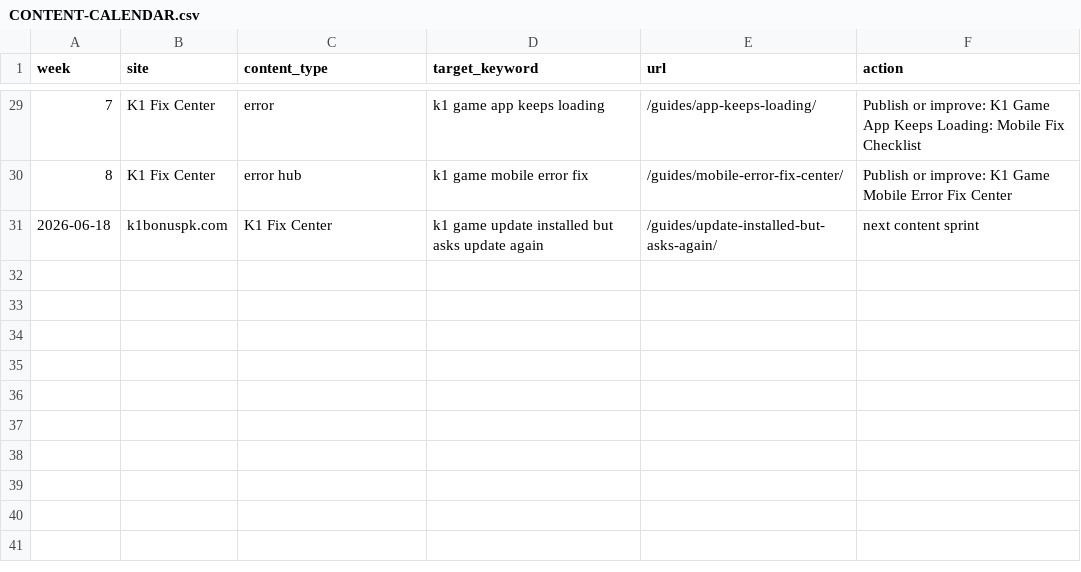
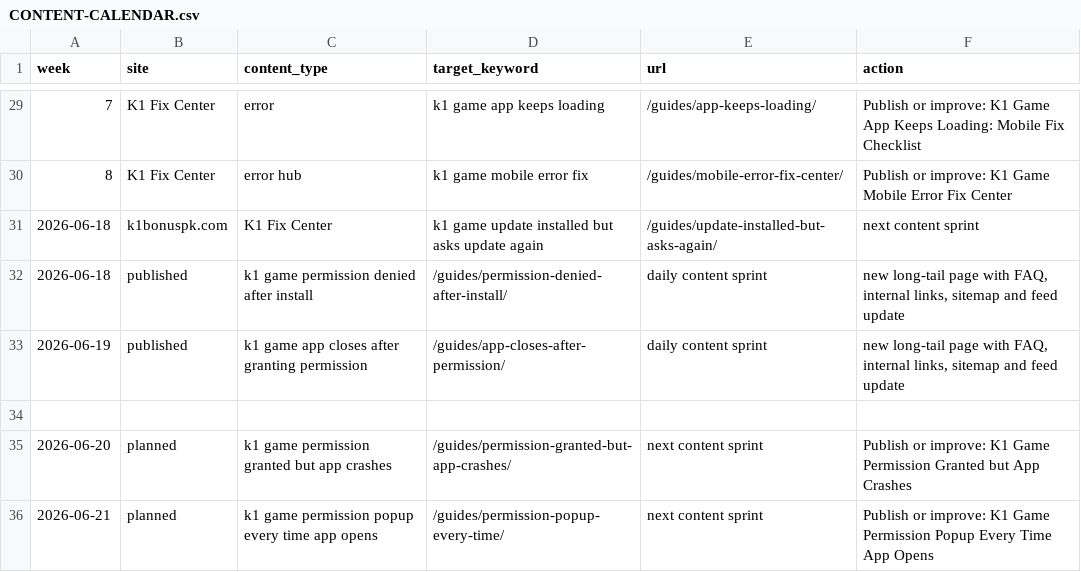
Before and after one commit to alexgkbet888-web/k1bonuspk.com, a CSV file: CONTENT-CALENDAR.csv, drawn as a sheet; only a part is shown, gaps mark what is left out; the diff names each change by its address in the sheet, - before the commit and + after, or states it on an @@ line.

Commit message:
Publish k1bonuspk.com SEO refresh 2026-06-20 09:27

```diff
--- a/CONTENT-CALENDAR.csv
+++ b/CONTENT-CALENDAR.csv
+row 32: 2026-06-18 | published | k1 game permission denied after install | /guides/permission-denied-after-install/ | daily content sprint | new long-tail page with FAQ, internal links, sitemap and feed update
+row 33: 2026-06-19 | published | k1 game app closes after granting permission | /guides/app-closes-after-permission/ | daily content sprint | new long-tail page with FAQ, internal links, sitemap and feed update
+row 34: (empty)
+row 35: 2026-06-20 | planned | k1 game permission granted but app crashes | /guides/permission-granted-but-app-crashes/ | next content sprint | Publish or improve: K1 Game Permission Granted but App Crashes
+row 36: 2026-06-21 | planned | k1 game permission popup every time app opens | /guides/permission-popup-every-time/ | next content sprint | Publish or improve: K1 Game Permission Popup Every Time App Opens
```
